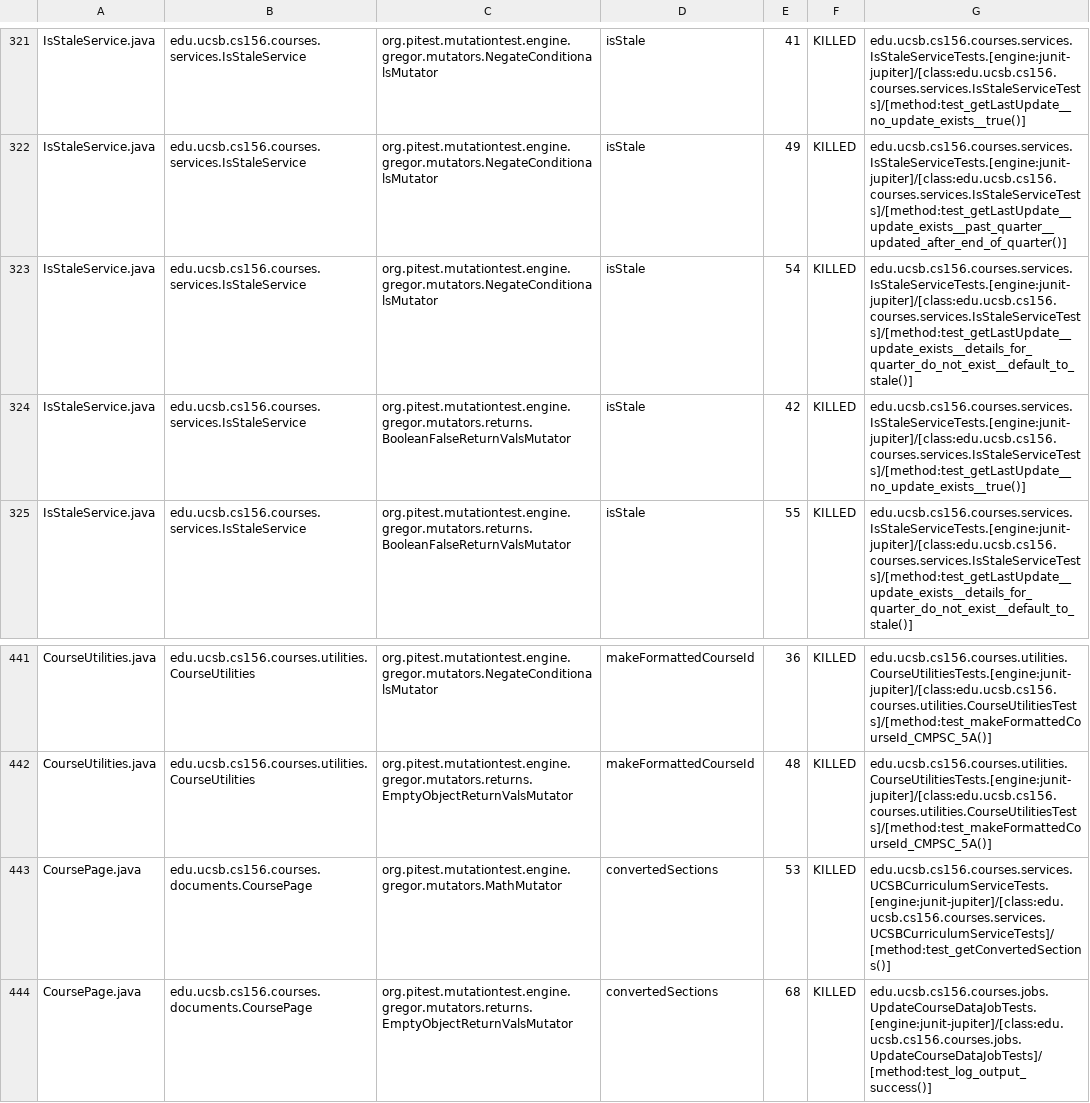
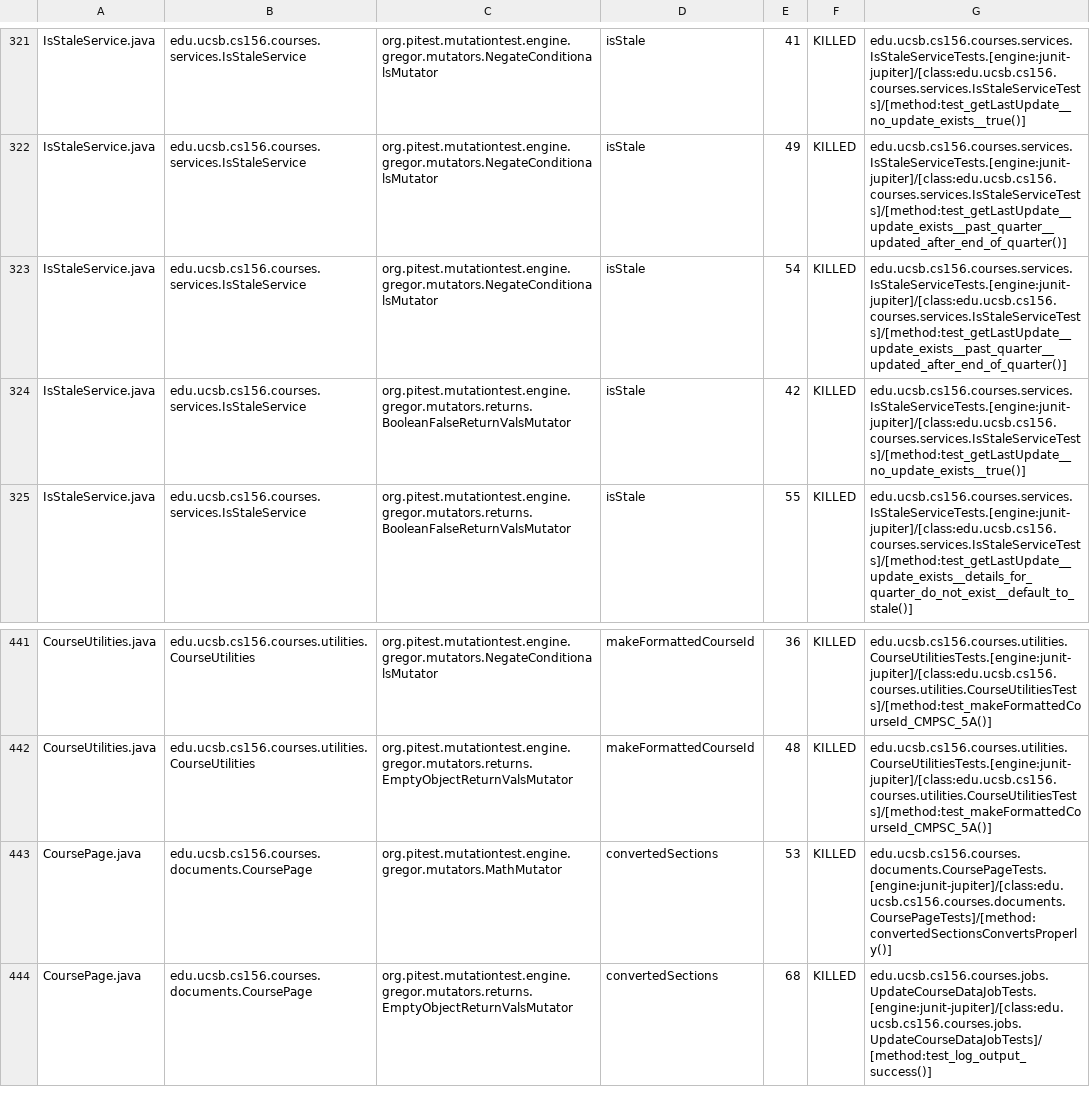
Before and after one commit to ucsb-cs156-s25/proj-courses-s25-01, a CSV file: pitest/mutations.csv, drawn as a sheet; only a part is shown, gaps mark what is left out; the diff covers the shown part only.

Commit message:
Deploying to gh-pages from @ ucsb-cs156-s25/proj-courses-s25-01@8e597d4dd904662e2bebdda293a2bb0201ec6ea0 🚀

```diff
--- a/pitest/mutations.csv
+++ b/pitest/mutations.csv
@@ -322,3 +322,3 @@ IsStaleService.java,edu.ucsb.cs156.courses.services.IsStaleService,org.pitest.mu
 IsStaleService.java,edu.ucsb.cs156.courses.services.IsStaleService,org.pitest.mutationtest.engine.gregor.mutators.NegateConditionalsMutator,isStale,49,KILLED,edu.ucsb.cs156.courses.services.IsStaleServiceTests.[engine:junit-jupiter]/[class:edu.ucsb.cs156.courses.services.IsStaleServiceTests]/[method:test_getLastUpdate__update_exists__past_quarter__updated_after_end_of_quarter()]
-IsStaleService.java,edu.ucsb.cs156.courses.services.IsStaleService,org.pitest.mutationtest.engine.gregor.mutators.NegateConditionalsMutator,isStale,54,KILLED,edu.ucsb.cs156.courses.services.IsStaleServiceTests.[engine:junit-jupiter]/[class:edu.ucsb.cs156.courses.services.IsStaleServiceTests]/[method:test_getLastUpdate__update_exists__details_for_quarter_do_not_exist__default_to_stale()]
+IsStaleService.java,edu.ucsb.cs156.courses.services.IsStaleService,org.pitest.mutationtest.engine.gregor.mutators.NegateConditionalsMutator,isStale,54,KILLED,edu.ucsb.cs156.courses.services.IsStaleServiceTests.[engine:junit-jupiter]/[class:edu.ucsb.cs156.courses.services.IsStaleServiceTests]/[method:test_getLastUpdate__update_exists__past_quarter__updated_after_end_of_quarter()]
 IsStaleService.java,edu.ucsb.cs156.courses.services.IsStaleService,org.pitest.mutationtest.engine.gregor.mutators.returns.BooleanFalseReturnValsMutator,isStale,42,KILLED,edu.ucsb.cs156.courses.services.IsStaleServiceTests.[engine:junit-jupiter]/[class:edu.ucsb.cs156.courses.services.IsStaleServiceTests]/[method:test_getLastUpdate__no_update_exists__true()]
@@ -442,3 +442,3 @@ CourseUtilities.java,edu.ucsb.cs156.courses.utilities.CourseUtilities,org.pitest
 CourseUtilities.java,edu.ucsb.cs156.courses.utilities.CourseUtilities,org.pitest.mutationtest.engine.gregor.mutators.returns.EmptyObjectReturnValsMutator,makeFormattedCourseId,48,KILLED,edu.ucsb.cs156.courses.utilities.CourseUtilitiesTests.[engine:junit-jupiter]/[class:edu.ucsb.cs156.courses.utilities.CourseUtilitiesTests]/[method:test_makeFormattedCourseId_CMPSC_5A()]
-CoursePage.java,edu.ucsb.cs156.courses.documents.CoursePage,org.pitest.mutationtest.engine.gregor.mutators.MathMutator,convertedSections,53,KILLED,edu.ucsb.cs156.courses.services.UCSBCurriculumServiceTests.[engine:junit-jupiter]/[class:edu.ucsb.cs156.courses.services.UCSBCurriculumServiceTests]/[method:test_getConvertedSections()]
+CoursePage.java,edu.ucsb.cs156.courses.documents.CoursePage,org.pitest.mutationtest.engine.gregor.mutators.MathMutator,convertedSections,53,KILLED,edu.ucsb.cs156.courses.documents.CoursePageTests.[engine:junit-jupiter]/[class:edu.ucsb.cs156.courses.documents.CoursePageTests]/[method:convertedSectionsConvertsProperly()]
 CoursePage.java,edu.ucsb.cs156.courses.documents.CoursePage,org.pitest.mutationtest.engine.gregor.mutators.returns.EmptyObjectReturnValsMutator,convertedSections,68,KILLED,edu.ucsb.cs156.courses.jobs.UpdateCourseDataJobTests.[engine:junit-jupiter]/[class:edu.ucsb.cs156.courses.jobs.UpdateCourseDataJobTests]/[method:test_log_output_success()]
```
Also changed, not shown: 1 added row, 1 removed row and 26 edited cells elsewhere in this file, 49 other files.
